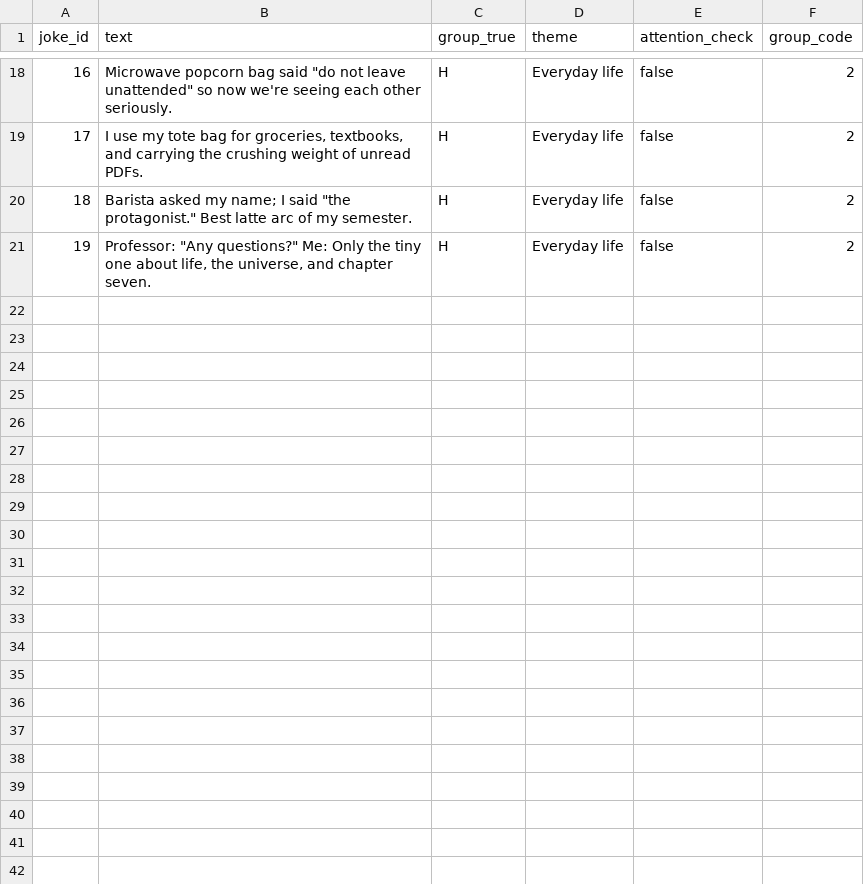
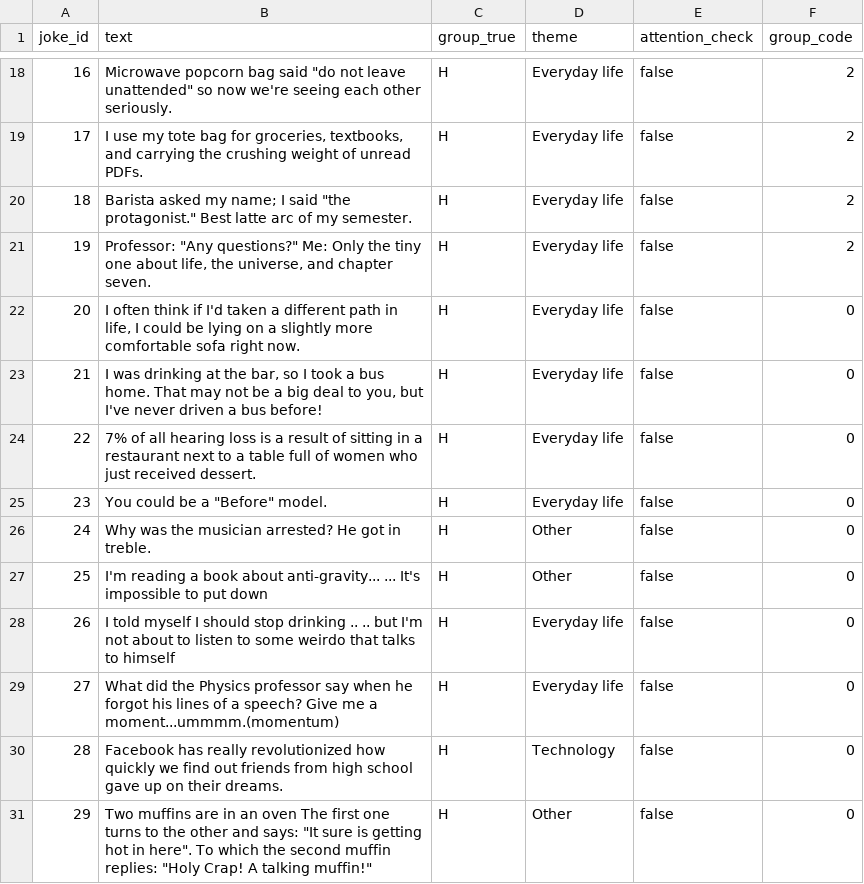
Before and after one commit to sadrakhosravi/scie300, a CSV file: public/jokes.csv, drawn as a sheet; only a part is shown, gaps mark what is left out.

Commit message:
feat: update jokes dataset and enhance UI components for survey interface

```diff
--- a/public/jokes.csv
+++ b/public/jokes.csv
@@ -21 +21,11 @@ joke_id,text,group_true,theme,attention_check,group_code
 19,"Professor: ""Any questions?"" Me: Only the tiny one about life, the universe, and chapter seven.",H,Everyday life,false,2
+20,"I often think if I'd taken a different path in life, I could be lying on a slightly more comfortable sofa right now.",H,Everyday life,false,0
+21,"I was drinking at the bar, so I took a bus home. That may not be a big deal to you, but I've never driven a bus before!",H,Everyday life,false,0
+22,"7% of all hearing loss is a result of sitting in a restaurant next to a table full of women who just received dessert.",H,Everyday life,false,0
+23,"You could be a ""Before"" model.",H,Everyday life,false,0
+24,"Why was the musician arrested? He got in treble.",H,Other,false,0
+25,"I'm reading a book about anti-gravity... ... It's impossible to put down",H,Other,false,0
+26,"I told myself I should stop drinking .. .. but I'm not about to listen to some weirdo that talks to himself",H,Everyday life,false,0
+27,"What did the Physics professor say when he forgot his lines of a speech? Give me a moment...ummmm.(momentum)",H,Everyday life,false,0
+28,"Facebook has really revolutionized how quickly we find out friends from high school gave up on their dreams.",H,Technology,false,0
+29,"Two muffins are in an oven The first one turns to the other and says: ""It sure is getting hot in here"". To which the second muffin replies: ""Holy Crap! A talking muffin!""",H,Other,false,0
```
Also changed, not shown: 6 other files.
